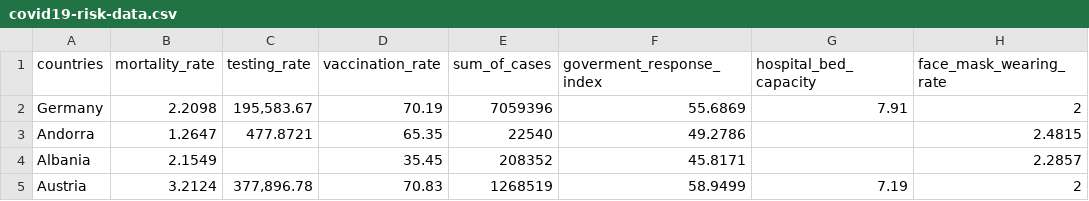
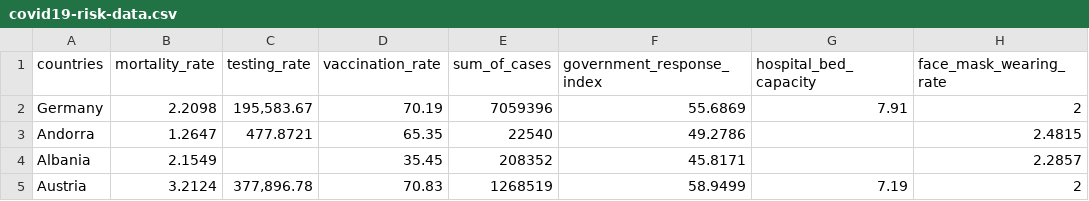
Before and after one commit to iremttekin/Covid19-Risk-Classification, a CSV file: covid19-risk-data.csv, drawn as a sheet; only a part is shown; the diff names each change by its address in the sheet, - before the commit and + after, or states it on an @@ line.

Commit message:
Update covid19-risk-data.csv

```diff
--- a/covid19-risk-data.csv
+++ b/covid19-risk-data.csv
-F1: goverment_response_index
+F1: government_response_index
```
